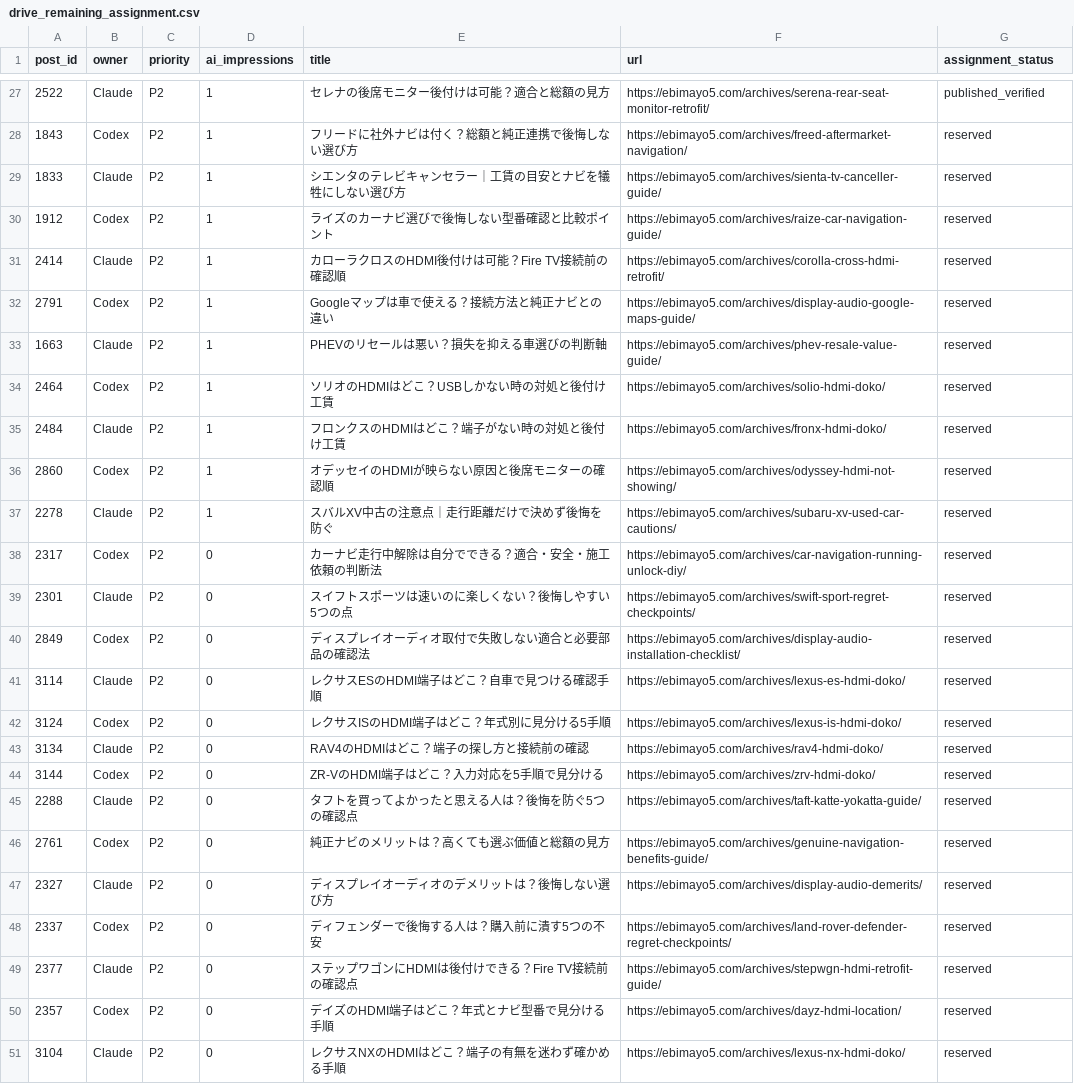
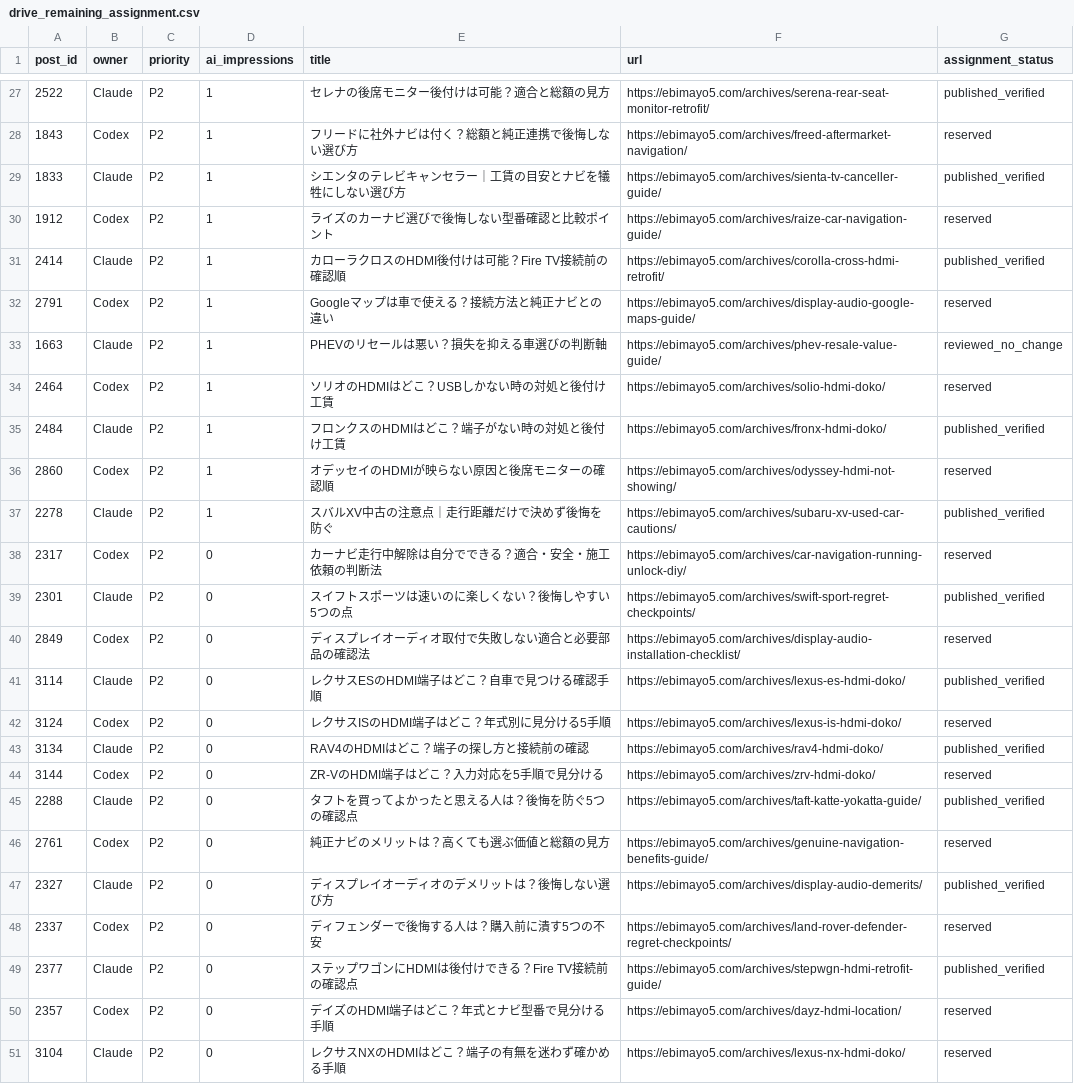
Before and after one commit to ebimayo5/unified-article-app, a CSV file: analysis/llm-rollout-2026-10-12/drive_remaining_assignment.csv, drawn as a sheet; only a part is shown, gaps mark what is left out; the diff covers the shown part only.

Commit message:
Rebalance remaining DRIVE article assignments

```diff
--- a/analysis/llm-rollout-2026-10-12/drive_remaining_assignment.csv
+++ b/analysis/llm-rollout-2026-10-12/drive_remaining_assignment.csv
@@ -28,23 +28,23 @@
 "1843","Codex","P2","1","フリードに社外ナビは付く？総額と純正連携で後悔しない選び方","https://ebimayo5.com/archives/freed-aftermarket-navigation/","reserved"
-"1833","Claude","P2","1","シエンタのテレビキャンセラー｜工賃の目安とナビを犠牲にしない選び方","https://ebimayo5.com/archives/sienta-tv-canceller-guide/","reserved"
+"1833","Claude","P2","1","シエンタのテレビキャンセラー｜工賃の目安とナビを犠牲にしない選び方","https://ebimayo5.com/archives/sienta-tv-canceller-guide/","published_verified"
 "1912","Codex","P2","1","ライズのカーナビ選びで後悔しない型番確認と比較ポイント","https://ebimayo5.com/archives/raize-car-navigation-guide/","reserved"
-"2414","Claude","P2","1","カローラクロスのHDMI後付けは可能？Fire TV接続前の確認順","https://ebimayo5.com/archives/corolla-cross-hdmi-retrofit/","reserved"
+"2414","Claude","P2","1","カローラクロスのHDMI後付けは可能？Fire TV接続前の確認順","https://ebimayo5.com/archives/corolla-cross-hdmi-retrofit/","published_verified"
 "2791","Codex","P2","1","Googleマップは車で使える？接続方法と純正ナビとの違い","https://ebimayo5.com/archives/display-audio-google-maps-guide/","reserved"
-"1663","Claude","P2","1","PHEVのリセールは悪い？損失を抑える車選びの判断軸","https://ebimayo5.com/archives/phev-resale-value-guide/","reserved"
+"1663","Claude","P2","1","PHEVのリセールは悪い？損失を抑える車選びの判断軸","https://ebimayo5.com/archives/phev-resale-value-guide/","reviewed_no_change"
 "2464","Codex","P2","1","ソリオのHDMIはどこ？USBしかない時の対処と後付け工賃","https://ebimayo5.com/archives/solio-hdmi-doko/","reserved"
-"2484","Claude","P2","1","フロンクスのHDMIはどこ？端子がない時の対処と後付け工賃","https://ebimayo5.com/archives/fronx-hdmi-doko/","reserved"
+"2484","Claude","P2","1","フロンクスのHDMIはどこ？端子がない時の対処と後付け工賃","https://ebimayo5.com/archives/fronx-hdmi-doko/","published_verified"
 "2860","Codex","P2","1","オデッセイのHDMIが映らない原因と後席モニターの確認順","https://ebimayo5.com/archives/odyssey-hdmi-not-showing/","reserved"
-"2278","Claude","P2","1","スバルXV中古の注意点｜走行距離だけで決めず後悔を防ぐ","https://ebimayo5.com/archives/subaru-xv-used-car-cautions/","reserved"
+"2278","Claude","P2","1","スバルXV中古の注意点｜走行距離だけで決めず後悔を防ぐ","https://ebimayo5.com/archives/subaru-xv-used-car-cautions/","published_verified"
 "2317","Codex","P2","0","カーナビ走行中解除は自分でできる？適合・安全・施工依頼の判断法","https://ebimayo5.com/archives/car-navigation-running-unlock-diy/","reserved"
-"2301","Claude","P2","0","スイフトスポーツは速いのに楽しくない？後悔しやすい5つの点","https://ebimayo5.com/archives/swift-sport-regret-checkpoints/","reserved"
+"2301","Claude","P2","0","スイフトスポーツは速いのに楽しくない？後悔しやすい5つの点","https://ebimayo5.com/archives/swift-sport-regret-checkpoints/","published_verified"
 "2849","Codex","P2","0","ディスプレイオーディオ取付で失敗しない適合と必要部品の確認法","https://ebimayo5.com/archives/display-audio-installation-checklist/","reserved"
-"3114","Claude","P2","0","レクサスESのHDMI端子はどこ？自車で見つける確認手順","https://ebimayo5.com/archives/lexus-es-hdmi-doko/","reserved"
+"3114","Claude","P2","0","レクサスESのHDMI端子はどこ？自車で見つける確認手順","https://ebimayo5.com/archives/lexus-es-hdmi-doko/","published_verified"
 "3124","Codex","P2","0","レクサスISのHDMI端子はどこ？年式別に見分ける5手順","https://ebimayo5.com/archives/lexus-is-hdmi-doko/","reserved"
-"3134","Claude","P2","0","RAV4のHDMIはどこ？端子の探し方と接続前の確認","https://ebimayo5.com/archives/rav4-hdmi-doko/","reserved"
+"3134","Claude","P2","0","RAV4のHDMIはどこ？端子の探し方と接続前の確認","https://ebimayo5.com/archives/rav4-hdmi-doko/","published_verified"
 "3144","Codex","P2","0","ZR-VのHDMI端子はどこ？入力対応を5手順で見分ける","https://ebimayo5.com/archives/zrv-hdmi-doko/","reserved"
-"2288","Claude","P2","0","タフトを買ってよかったと思える人は？後悔を防ぐ5つの確認点","https://ebimayo5.com/archives/taft-katte-yokatta-guide/","reserved"
+"2288","Claude","P2","0","タフトを買ってよかったと思える人は？後悔を防ぐ5つの確認点","https://ebimayo5.com/archives/taft-katte-yokatta-guide/","published_verified"
 "2761","Codex","P2","0","純正ナビのメリットは？高くても選ぶ価値と総額の見方","https://ebimayo5.com/archives/genuine-navigation-benefits-guide/","reserved"
-"2327","Claude","P2","0","ディスプレイオーディオのデメリットは？後悔しない選び方","https://ebimayo5.com/archives/display-audio-demerits/","reserved"
+"2327","Claude","P2","0","ディスプレイオーディオのデメリットは？後悔しない選び方","https://ebimayo5.com/archives/display-audio-demerits/","published_verified"
 "2337","Codex","P2","0","ディフェンダーで後悔する人は？購入前に潰す5つの不安","https://ebimayo5.com/archives/land-rover-defender-regret-checkpoints/","reserved"
-"2377","Claude","P2","0","ステップワゴンにHDMIは後付けできる？Fire TV接続前の確認点","https://ebimayo5.com/archives/stepwgn-hdmi-retrofit-guide/","reserved"
+"2377","Claude","P2","0","ステップワゴンにHDMIは後付けできる？Fire TV接続前の確認点","https://ebimayo5.com/archives/stepwgn-hdmi-retrofit-guide/","published_verified"
 "2357","Codex","P2","0","デイズのHDMI端子はどこ？年式とナビ型番で見分ける手順","https://ebimayo5.com/archives/dayz-hdmi-location/","reserved"
```
Also changed, not shown: 12 edited cells elsewhere in this file, 2 other files.
